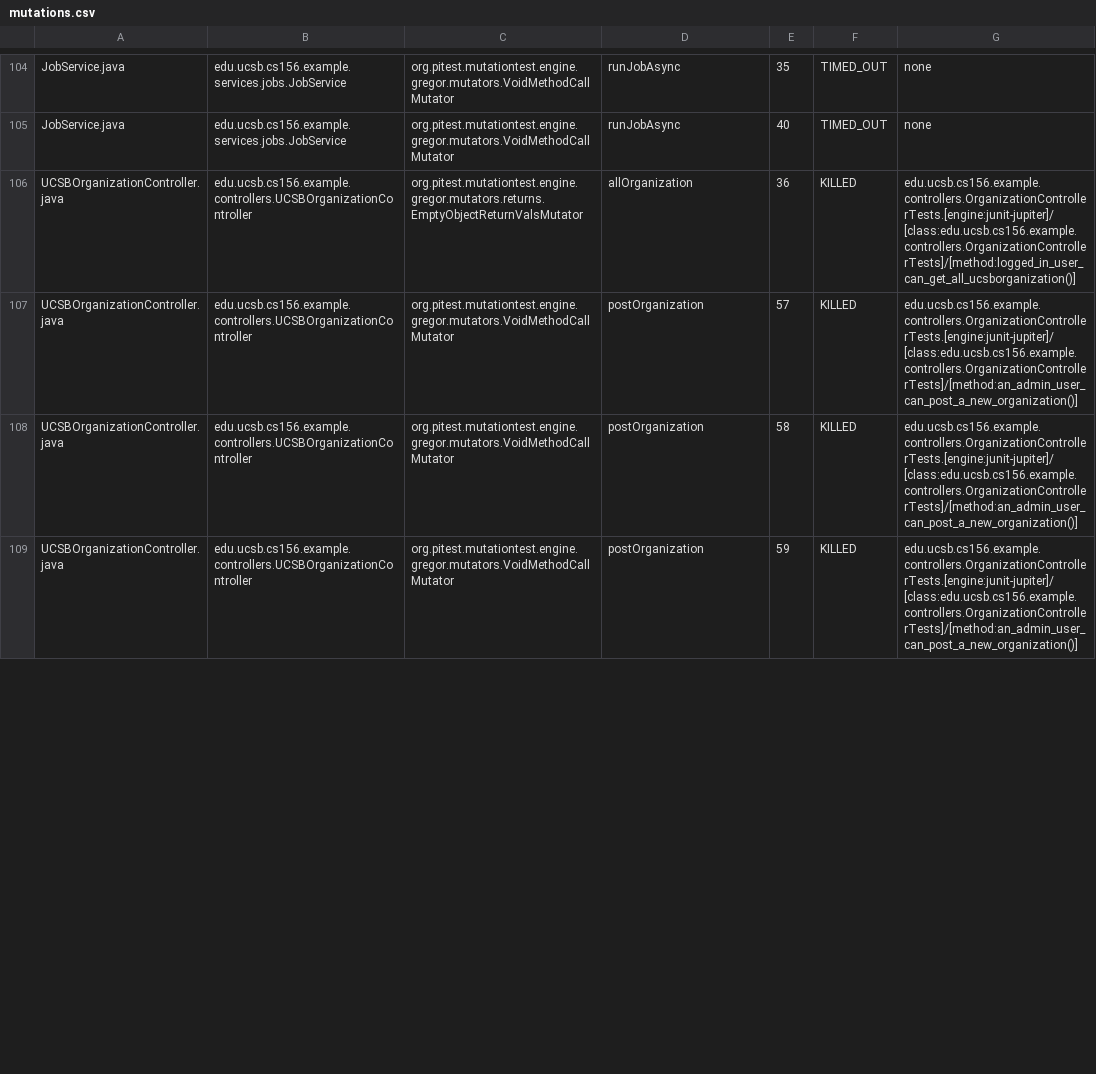
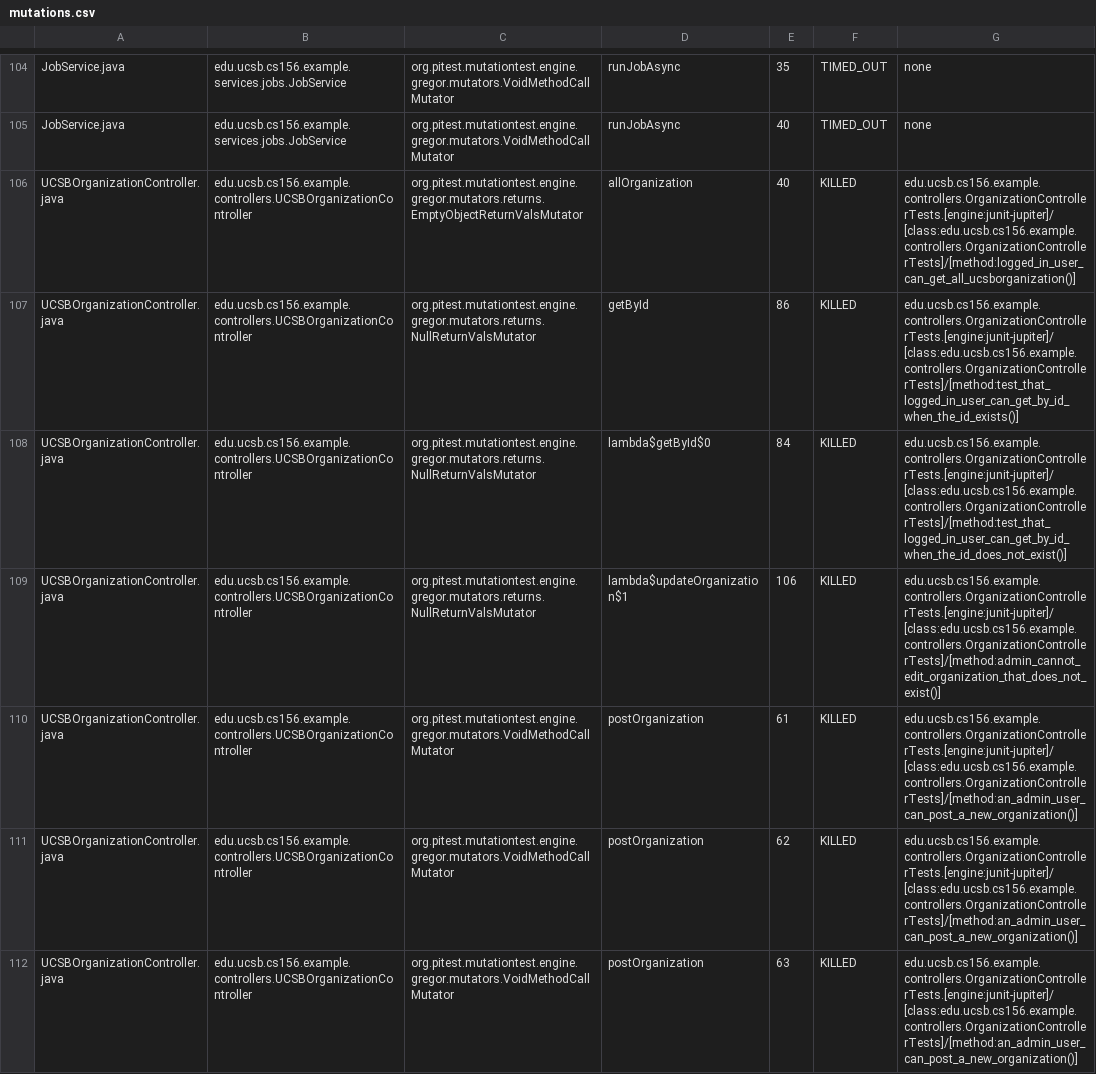
Before and after one commit to ucsb-cs156-f25/team01-f25-09, a CSV file: pitest/mutations.csv, drawn as a sheet; only a part is shown, gaps mark what is left out; the diff covers the shown part only.

Commit message:
Deploying to gh-pages from @ ucsb-cs156-f25/team01-f25-09@9f7c45d88d0fb1d02907e684adbd5683e8445592 🚀

```diff
--- a/pitest/mutations.csv
+++ b/pitest/mutations.csv
@@ -105,5 +105,8 @@ JobService.java,edu.ucsb.cs156.example.services.jobs.JobService,org.pitest.mutat
 JobService.java,edu.ucsb.cs156.example.services.jobs.JobService,org.pitest.mutationtest.engine.gregor.mutators.VoidMethodCallMutator,runJobAsync,40,TIMED_OUT,none
-UCSBOrganizationController.java,edu.ucsb.cs156.example.controllers.UCSBOrganizationController,org.pitest.mutationtest.engine.gregor.mutators.returns.EmptyObjectReturnValsMutator,allOrganization,36,KILLED,edu.ucsb.cs156.example.controllers.OrganizationControllerTests.[engine:junit-jupiter]/[class:edu.ucsb.cs156.example.controllers.OrganizationControllerTests]/[method:logged_in_user_can_get_all_ucsborganization()]
-UCSBOrganizationController.java,edu.ucsb.cs156.example.controllers.UCSBOrganizationController,org.pitest.mutationtest.engine.gregor.mutators.VoidMethodCallMutator,postOrganization,57,KILLED,edu.ucsb.cs156.example.controllers.OrganizationControllerTests.[engine:junit-jupiter]/[class:edu.ucsb.cs156.example.controllers.OrganizationControllerTests]/[method:an_admin_user_can_post_a_new_organization()]
-UCSBOrganizationController.java,edu.ucsb.cs156.example.controllers.UCSBOrganizationController,org.pitest.mutationtest.engine.gregor.mutators.VoidMethodCallMutator,postOrganization,58,KILLED,edu.ucsb.cs156.example.controllers.OrganizationControllerTests.[engine:junit-jupiter]/[class:edu.ucsb.cs156.example.controllers.OrganizationControllerTests]/[method:an_admin_user_can_post_a_new_organization()]
-UCSBOrganizationController.java,edu.ucsb.cs156.example.controllers.UCSBOrganizationController,org.pitest.mutationtest.engine.gregor.mutators.VoidMethodCallMutator,postOrganization,59,KILLED,edu.ucsb.cs156.example.controllers.OrganizationControllerTests.[engine:junit-jupiter]/[class:edu.ucsb.cs156.example.controllers.OrganizationControllerTests]/[method:an_admin_user_can_post_a_new_organization()]
+UCSBOrganizationController.java,edu.ucsb.cs156.example.controllers.UCSBOrganizationController,org.pitest.mutationtest.engine.gregor.mutators.returns.EmptyObjectReturnValsMutator,allOrganization,40,KILLED,edu.ucsb.cs156.example.controllers.OrganizationControllerTests.[engine:junit-jupiter]/[class:edu.ucsb.cs156.example.controllers.OrganizationControllerTests]/[method:logged_in_user_can_get_all_ucsborganization()]
+UCSBOrganizationController.java,edu.ucsb.cs156.example.controllers.UCSBOrganizationController,org.pitest.mutationtest.engine.gregor.mutators.returns.NullReturnValsMutator,getById,86,KILLED,edu.ucsb.cs156.example.controllers.OrganizationControllerTests.[engine:junit-jupiter]/[class:edu.ucsb.cs156.example.controllers.OrganizationControllerTests]/[method:test_that_logged_in_user_can_get_by_id_when_the_id_exists()]
+UCSBOrganizationController.java,edu.ucsb.cs156.example.controllers.UCSBOrganizationController,org.pitest.mutationtest.engine.gregor.mutators.returns.NullReturnValsMutator,lambda$getById$0,84,KILLED,edu.ucsb.cs156.example.controllers.OrganizationControllerTests.[engine:junit-jupiter]/[class:edu.ucsb.cs156.example.controllers.OrganizationControllerTests]/[method:test_that_logged_in_user_can_get_by_id_when_the_id_does_not_exist()]
+UCSBOrganizationController.java,edu.ucsb.cs156.example.controllers.UCSBOrganizationController,org.pitest.mutationtest.engine.gregor.mutators.returns.NullReturnValsMutator,lambda$updateOrganization$1,106,KILLED,edu.ucsb.cs156.example.controllers.OrganizationControllerTests.[engine:junit-jupiter]/[class:edu.ucsb.cs156.example.controllers.OrganizationControllerTests]/[method:admin_cannot_edit_organization_that_does_not_exist()]
+UCSBOrganizationController.java,edu.ucsb.cs156.example.controllers.UCSBOrganizationController,org.pitest.mutationtest.engine.gregor.mutators.VoidMethodCallMutator,postOrganization,61,KILLED,edu.ucsb.cs156.example.controllers.OrganizationControllerTests.[engine:junit-jupiter]/[class:edu.ucsb.cs156.example.controllers.OrganizationControllerTests]/[method:an_admin_user_can_post_a_new_organization()]
+UCSBOrganizationController.java,edu.ucsb.cs156.example.controllers.UCSBOrganizationController,org.pitest.mutationtest.engine.gregor.mutators.VoidMethodCallMutator,postOrganization,62,KILLED,edu.ucsb.cs156.example.controllers.OrganizationControllerTests.[engine:junit-jupiter]/[class:edu.ucsb.cs156.example.controllers.OrganizationControllerTests]/[method:an_admin_user_can_post_a_new_organization()]
+UCSBOrganizationController.java,edu.ucsb.cs156.example.controllers.UCSBOrganizationController,org.pitest.mutationtest.engine.gregor.mutators.VoidMethodCallMutator,postOrganization,63,KILLED,edu.ucsb.cs156.example.controllers.OrganizationControllerTests.[engine:junit-jupiter]/[class:edu.ucsb.cs156.example.controllers.OrganizationControllerTests]/[method:an_admin_user_can_post_a_new_organization()]
```
Also changed, not shown: 4 added rows and 2 edited cells elsewhere in this file, 20 other files.
